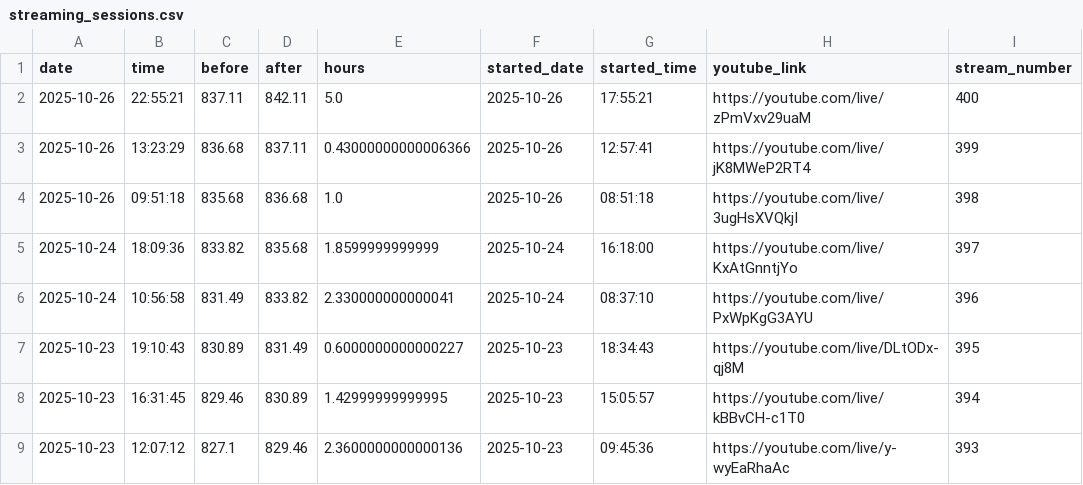
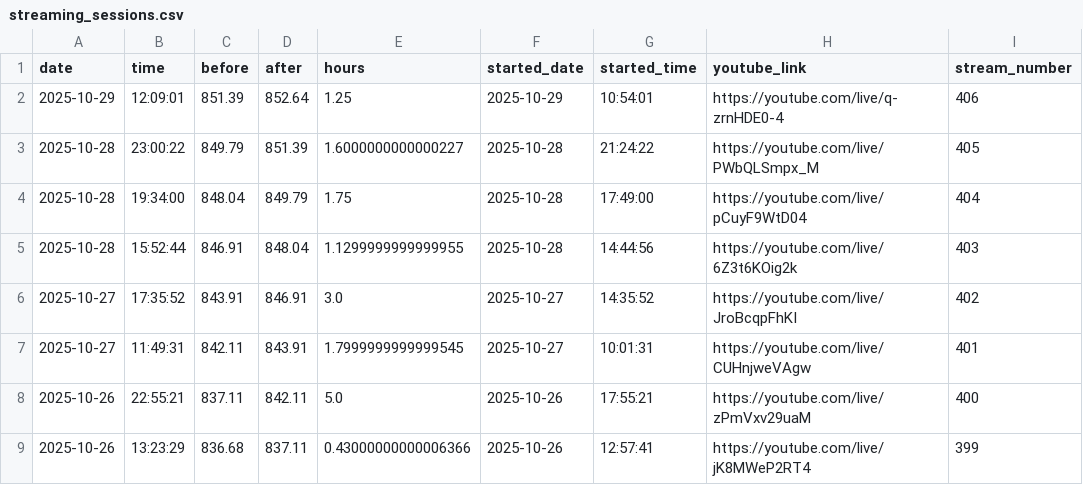
Before and after one commit to BriceChivu/Mandarin-progression, a CSV file: streaming_sessions.csv, drawn as a sheet; only a part is shown; the shorter side is filled out with more unchanged rows.

```diff
--- a/streaming_sessions.csv
+++ b/streaming_sessions.csv
@@ -1,2 +1,8 @@
 date,time,before,after,hours,started_date,started_time,youtube_link,stream_number
+2025-10-29,12:09:01,851.39,852.64,1.25,2025-10-29,10:54:01,https://youtube.com/live/q-zrnHDE0-4,406
+2025-10-28,23:00:22,849.79,851.39,1.6000000000000227,2025-10-28,21:24:22,https://youtube.com/live/PWbQLSmpx_M,405
+2025-10-28,19:34:00,848.04,849.79,1.75,2025-10-28,17:49:00,https://youtube.com/live/pCuyF9WtD04,404
+2025-10-28,15:52:44,846.91,848.04,1.1299999999999955,2025-10-28,14:44:56,https://youtube.com/live/6Z3t6KOig2k,403
+2025-10-27,17:35:52,843.91,846.91,3.0,2025-10-27,14:35:52,https://youtube.com/live/JroBcqpFhKI,402
+2025-10-27,11:49:31,842.11,843.91,1.7999999999999545,2025-10-27,10:01:31,https://youtube.com/live/CUHnjweVAgw,401
 2025-10-26,22:55:21,837.11,842.11,5.0,2025-10-26,17:55:21,https://youtube.com/live/zPmVxv29uaM,400
```
Also changed, not shown: daily_summary.csv, 7 other files.
